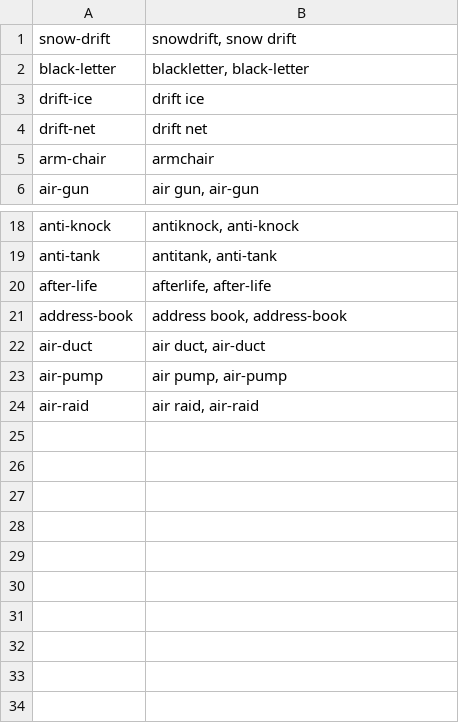
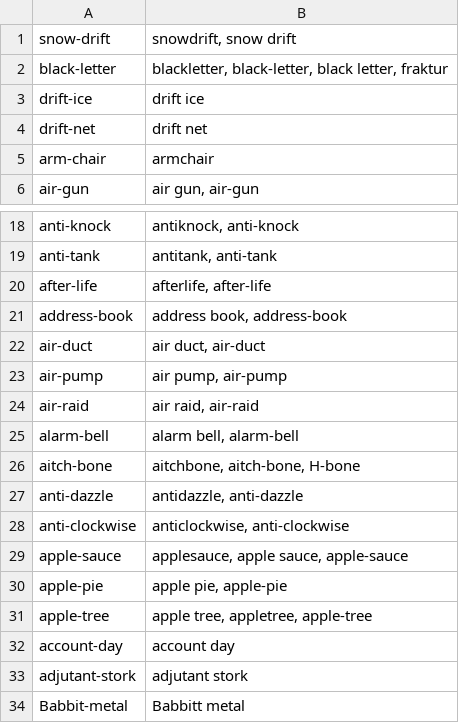
Before and after one commit to jimregan/gramadanj, a TSV file: src/main/resource/ie/tcd/slscs/itut/gramadanj/EID/fix-src.tsv, drawn as a sheet; only a part is shown, gaps mark what is left out.

Commit message:
+1

```diff
--- a/src/main/resource/ie/tcd/slscs/itut/gramadanj/EID/fix-src.tsv
+++ b/src/main/resource/ie/tcd/slscs/itut/gramadanj/EID/fix-src.tsv
@@ -1,3 +1,3 @@
 snow-drift	snowdrift, snow drift
-black-letter	blackletter, black-letter
+black-letter	blackletter, black-letter, black letter, fraktur
 drift-ice	drift ice
@@ -24 +24,11 @@ air-pump	air pump, air-pump
 air-raid	air raid, air-raid
+alarm-bell	alarm bell, alarm-bell
+aitch-bone	aitchbone, aitch-bone, H-bone
+anti-dazzle	antidazzle, anti-dazzle
+anti-clockwise	anticlockwise, anti-clockwise
+apple-sauce	applesauce, apple sauce, apple-sauce
+apple-pie	apple pie, apple-pie
+apple-tree	apple tree, appletree, apple-tree
+account-day	account day
+adjutant-stork	adjutant stork
+Babbit-metal	Babbitt metal
```
